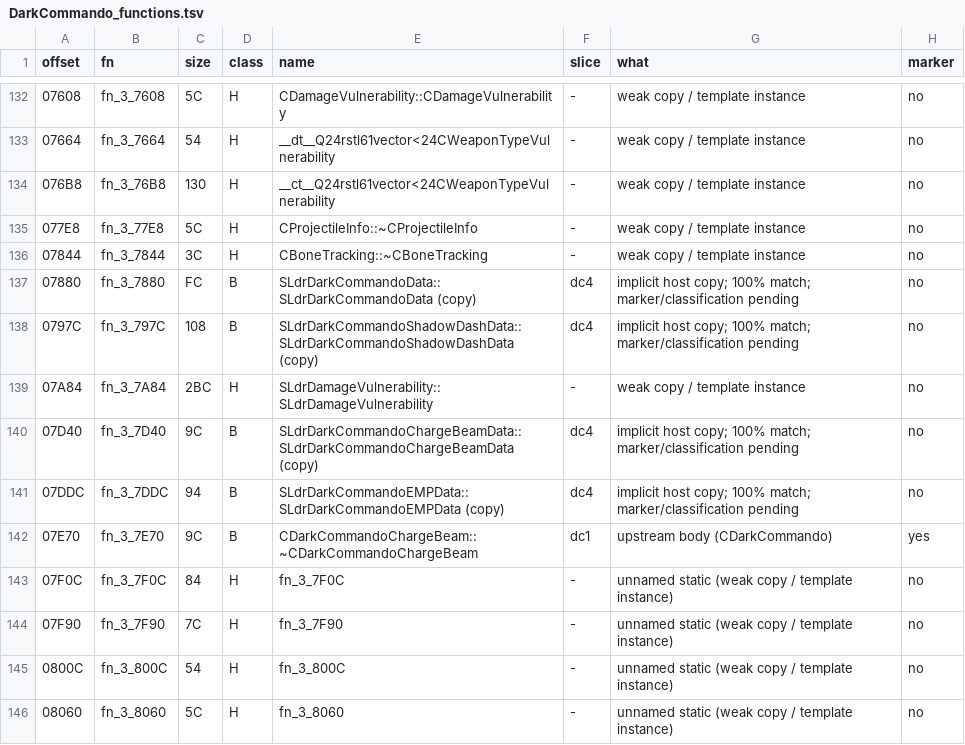
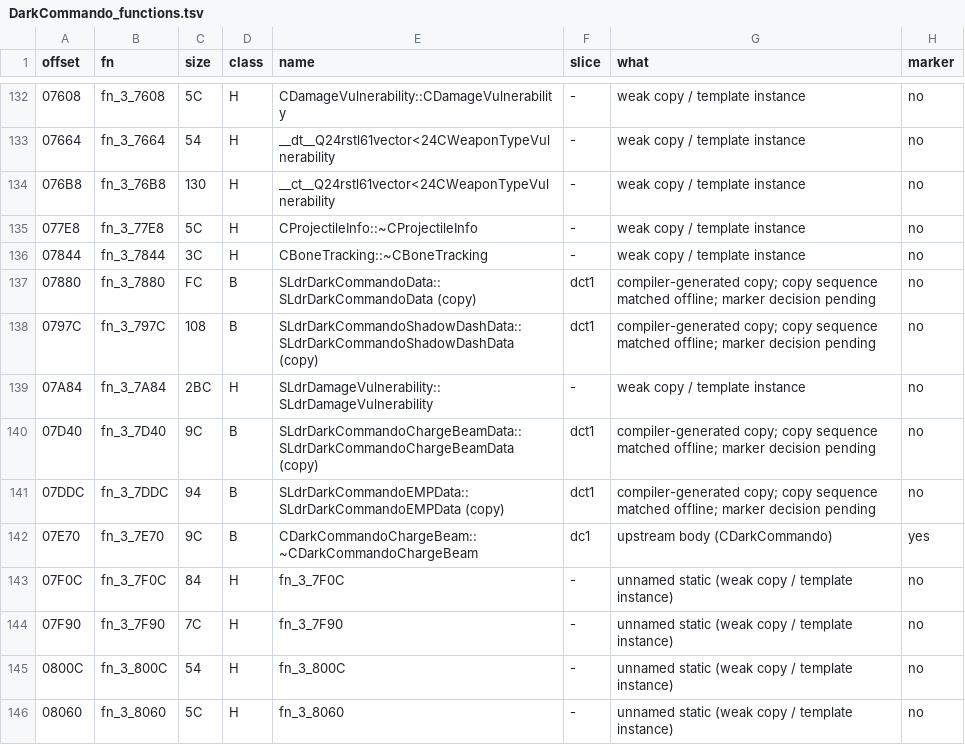
Before and after one commit to NitrosGits/MetroidPrime2Port-DSU, a TSV file: docs/module-analysis/DarkCommando_functions.tsv, drawn as a sheet; only a part is shown, gaps mark what is left out.

```diff
--- a/docs/module-analysis/DarkCommando_functions.tsv
+++ b/docs/module-analysis/DarkCommando_functions.tsv
@@ -136,7 +136,7 @@ offset	fn	size	class	name	slice	what	marker
 07844	fn_3_7844	3C	H	CBoneTracking::~CBoneTracking	-	weak copy / template instance	no
-07880	fn_3_7880	FC	B	SLdrDarkCommandoData::SLdrDarkCommandoData (copy)	dc4	implicit host copy; 100% match; marker/classification pending	no
-0797C	fn_3_797C	108	B	SLdrDarkCommandoShadowDashData::SLdrDarkCommandoShadowDashData (copy)	dc4	implicit host copy; 100% match; marker/classification pending	no
+07880	fn_3_7880	FC	B	SLdrDarkCommandoData::SLdrDarkCommandoData (copy)	dct1	compiler-generated copy; copy sequence matched offline; marker decision pending	no
+0797C	fn_3_797C	108	B	SLdrDarkCommandoShadowDashData::SLdrDarkCommandoShadowDashData (copy)	dct1	compiler-generated copy; copy sequence matched offline; marker decision pending	no
 07A84	fn_3_7A84	2BC	H	SLdrDamageVulnerability::SLdrDamageVulnerability	-	weak copy / template instance	no
-07D40	fn_3_7D40	9C	B	SLdrDarkCommandoChargeBeamData::SLdrDarkCommandoChargeBeamData (copy)	dc4	implicit host copy; 100% match; marker/classification pending	no
-07DDC	fn_3_7DDC	94	B	SLdrDarkCommandoEMPData::SLdrDarkCommandoEMPData (copy)	dc4	implicit host copy; 100% match; marker/classification pending	no
+07D40	fn_3_7D40	9C	B	SLdrDarkCommandoChargeBeamData::SLdrDarkCommandoChargeBeamData (copy)	dct1	compiler-generated copy; copy sequence matched offline; marker decision pending	no
+07DDC	fn_3_7DDC	94	B	SLdrDarkCommandoEMPData::SLdrDarkCommandoEMPData (copy)	dct1	compiler-generated copy; copy sequence matched offline; marker decision pending	no
 07E70	fn_3_7E70	9C	B	CDarkCommandoChargeBeam::~CDarkCommandoChargeBeam	dc1	upstream body (CDarkCommando)	yes
```
Also changed, not shown: docs/module-analysis/DarkTrooper_functions.tsv, 2 other files.
